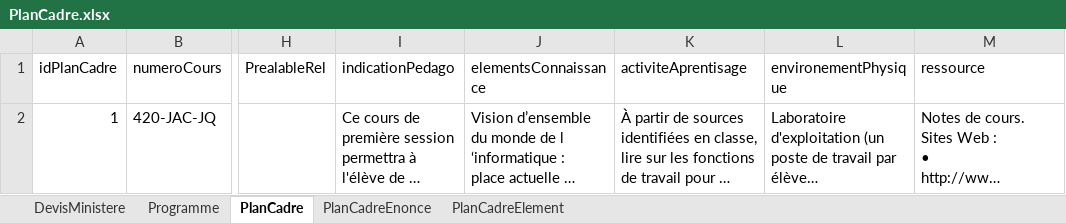
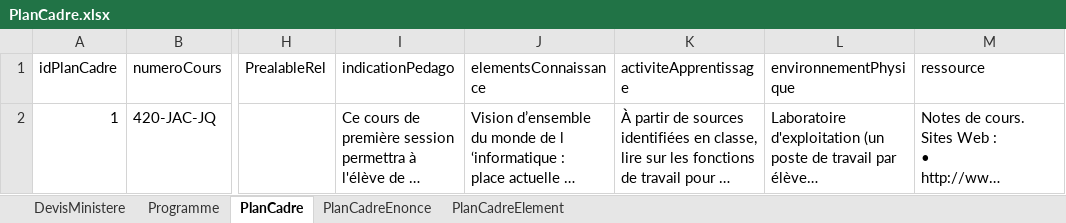
Before and after one commit to CarlGauthier/Portail, an Excel workbook: Base de données/Excel/PlanCadre.xlsx, sheet PlanCadre, drawn as a sheet; only a part is shown, gaps mark what is left out; long unchanged cells end in …; values as stored, in another font and other column widths than the file's, no borders; the diff names each change by its address in the sheet, - before the commit and + after, or states it on an @@ line.

```diff
--- a/Base de données/Excel/PlanCadre.xlsx (sheet PlanCadre)
+++ b/Base de données/Excel/PlanCadre.xlsx (sheet PlanCadre)
-K1: activiteAprentisage
+K1: activiteApprentissage
-L1: environementPhysique
+L1: environnementPhysique
```
Also changed, not shown: sheet Programme, sheet PlanCadreEnonce, Base de données/Excel/SuperInsertCompetenceMasterKringebubuV2.xlsx, 3 other files.
